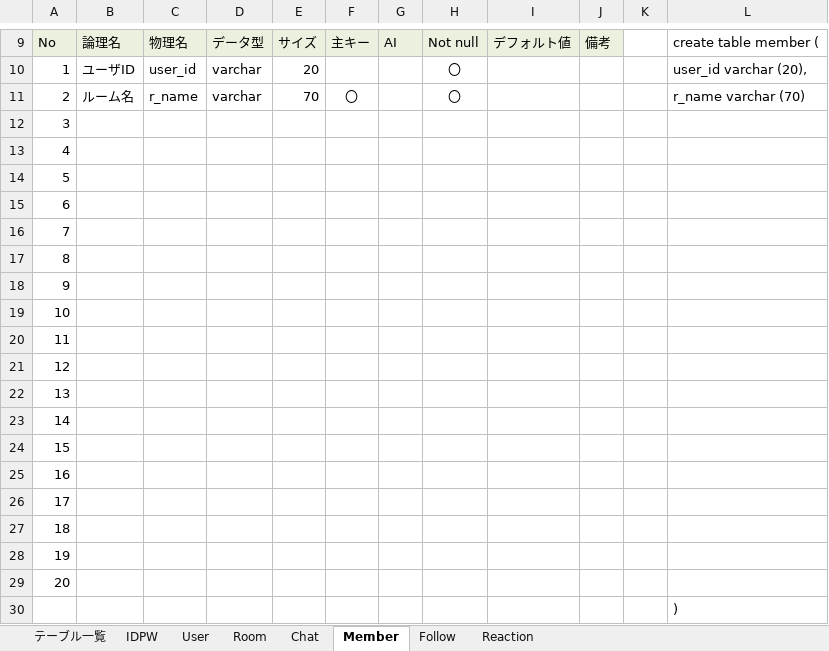
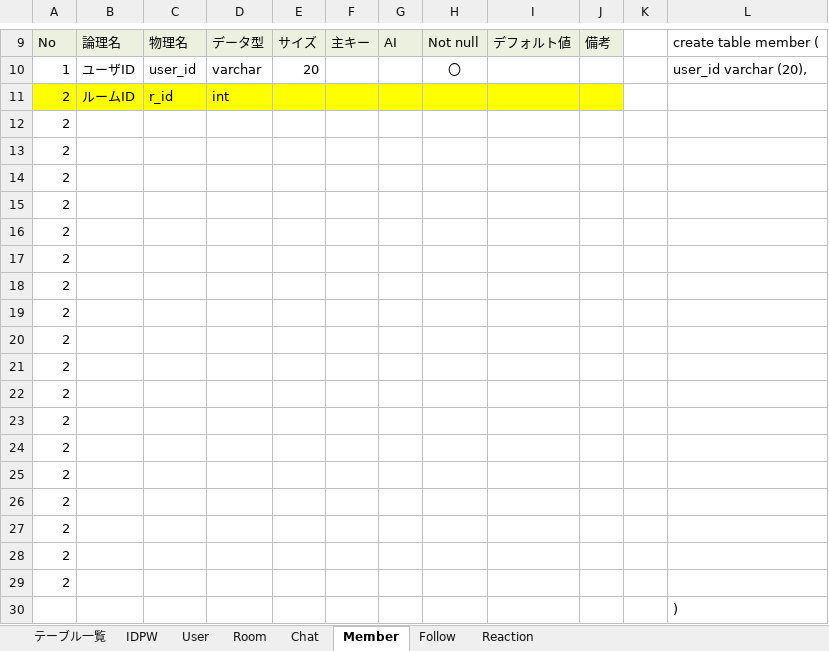
Before and after one commit to DOJO-2021/D-3, an Excel workbook: documents/DB定義書_しろくまアイス.xlsx, sheet Member, drawn as a sheet; only a part is shown, gaps mark what is left out; values as stored, in another font and other column widths than the file's, no borders; removed rows and columns are numbered as before the commit, all else as after; the diff names each change by its address in the sheet, - before the commit and + after, or states it on an @@ line.

```diff
--- a/documents/DB定義書_しろくまアイス.xlsx (sheet Member)
+++ b/documents/DB定義書_しろくまアイス.xlsx (sheet Member)
-row 11: 2 | ルーム名 | r_name | varchar | 70 | 〇 |  | 〇 |  |  |  | r_name varchar (70)
+row 11: 2 | ルームID | r_id | int
-A12: 3
+A12: 2
-A13: 4
+A13: 2
-A14: 5
+A14: 2
-A15: 6
+A15: 2
-A16: 7
+A16: 2
-A17: 8
+A17: 2
-A18: 9
+A18: 2
-A19: 10
+A19: 2
-A20: 11
+A20: 2
-A21: 12
+A21: 2
-A22: 13
+A22: 2
-A23: 14
+A23: 2
-A24: 15
+A24: 2
-A25: 16
+A25: 2
-A26: 17
+A26: 2
-A27: 18
+A27: 2
-A28: 19
+A28: 2
-A29: 20
+A29: 2
```
Also changed, not shown: sheet Room, sheet Chat, sheet IDPW, sheet User, formulas that keep their value.
